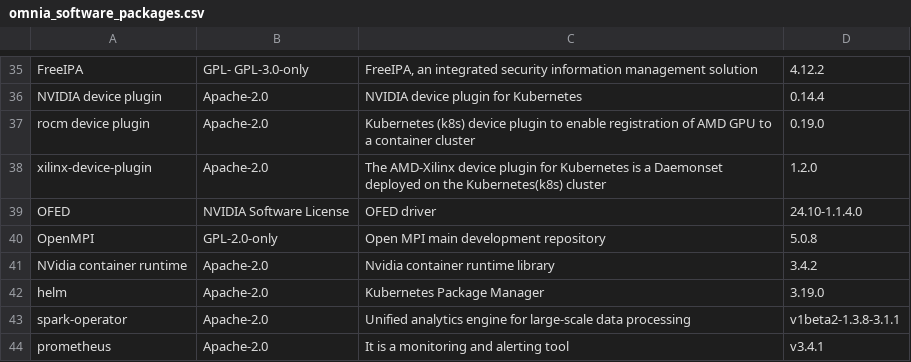
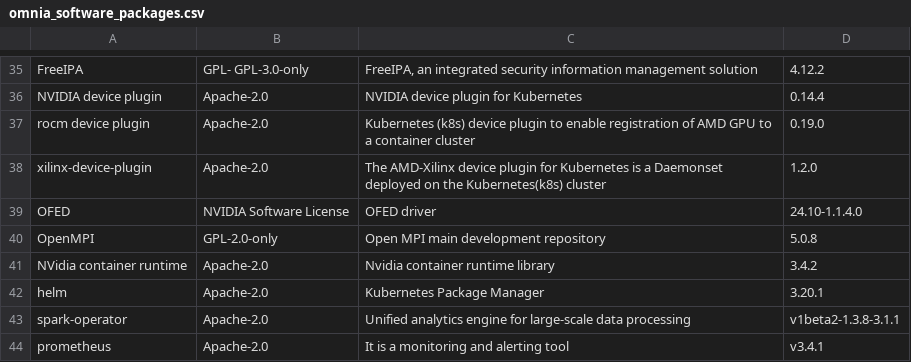
Before and after one commit to dell/omnia-containers, a CSV file: docs/source/Tables/omnia_software_packages.csv, drawn as a sheet; only a part is shown, gaps mark what is left out.

Commit message:
Softwares intalled by Omnia csv updated for Helm version

```diff
--- a/docs/source/Tables/omnia_software_packages.csv
+++ b/docs/source/Tables/omnia_software_packages.csv
@@ -41,3 +41,3 @@ OpenMPI,GPL-2.0-only,Open MPI main development repository,5.0.8
 NVidia container runtime,Apache-2.0,Nvidia container runtime library,3.4.2
-helm,Apache-2.0,Kubernetes Package Manager,3.19.0
+helm,Apache-2.0,Kubernetes Package Manager,3.20.1
 spark-operator,Apache-2.0,Unified analytics engine for large-scale data processing,v1beta2-1.3.8-3.1.1
```
